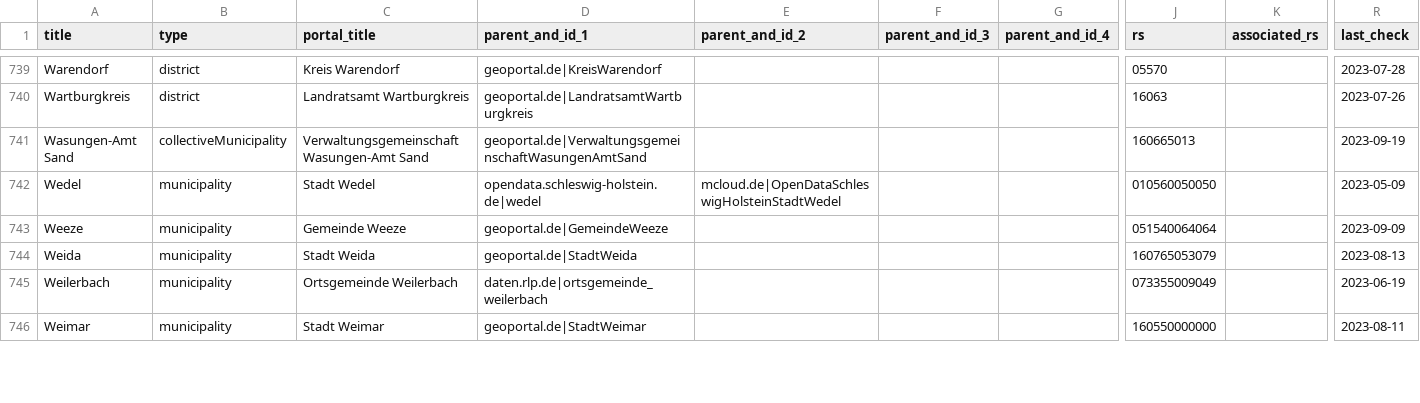
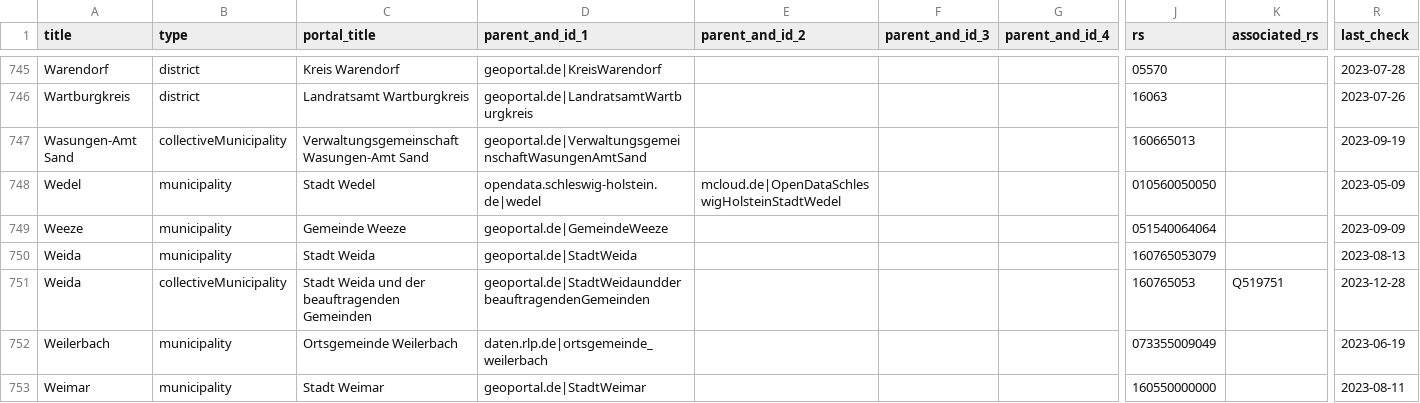
Before and after one commit to opendata-guru/govdata-monitor, a CSV file: data/opendataportals.de.csv, drawn as a sheet; only a part is shown, gaps mark what is left out; rows hold the shown columns only; the diff covers the shown part only; the diff names each change by its address in the sheet, - before the commit and + after, or states it on an @@ line.

Commit message:
add new cities

```diff
--- a/data/opendataportals.de.csv
+++ b/data/opendataportals.de.csv
+row 751: Weida | collectiveMunicipality | Stadt Weida und der beauftragenden Gemeinden | geoportal.de|StadtWeidaundderbeauftragendenGemeinden |  |  |  | 160765053 | Q519751 | 2023-12-28
```
Also changed, not shown: 6 added rows, 1 removed row and 7 edited cells elsewhere in this file.
